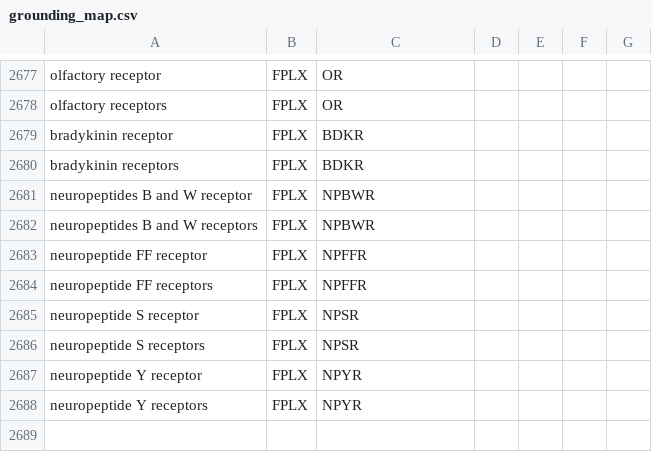
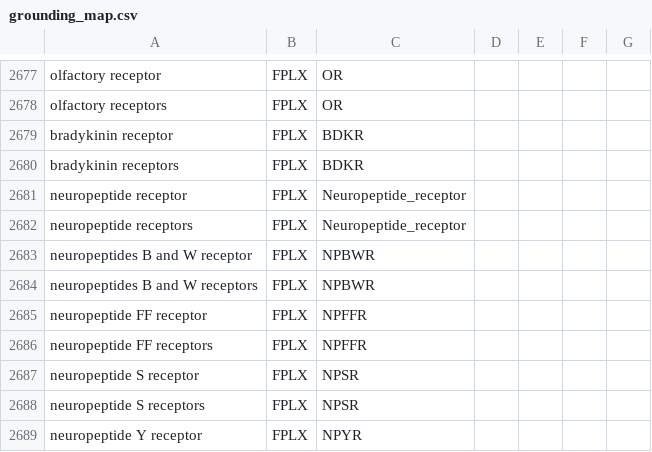
Before and after one commit to johnbachman/famplex, a CSV file: grounding_map.csv, drawn as a sheet; only a part is shown, gaps mark what is left out; the shorter side is filled out with more unchanged rows; the diff names each change by its address in the sheet, - before the commit and + after, or states it on an @@ line.

```diff
--- a/grounding_map.csv
+++ b/grounding_map.csv
+row 2681: neuropeptide receptor | FPLX | Neuropeptide_receptor
+row 2682: neuropeptide receptors | FPLX | Neuropeptide_receptor
```
Also changed, not shown: 1 other file.
